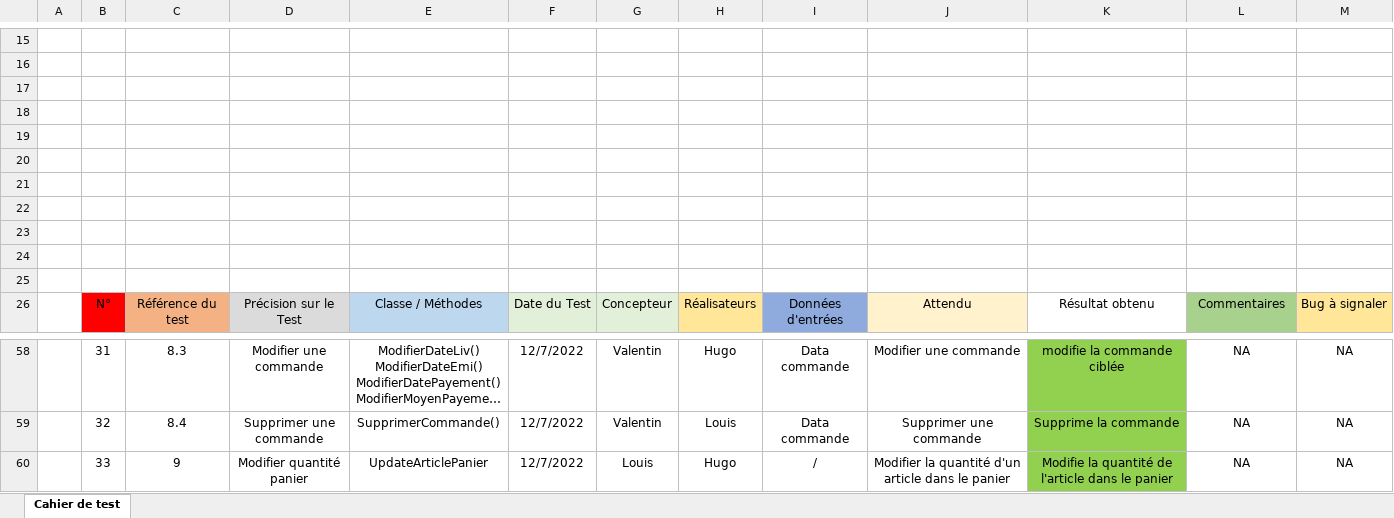
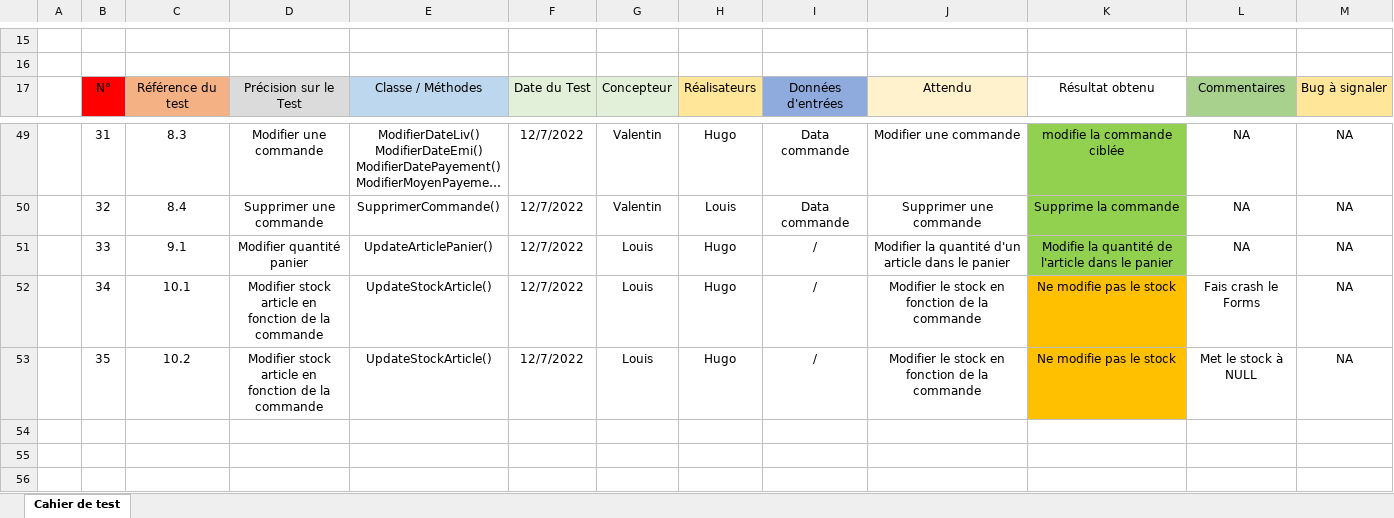
Before and after one commit to A1oneeee/ProjetPOO, an Excel workbook: CahierDeTestPOO-ValHugoLouisAntoine.xlsm, sheet Cahier de test, drawn as a sheet; only a part is shown, gaps mark what is left out; long unchanged cells end in …; values as stored, in another font and other column widths than the file's, no borders; removed rows and columns are numbered as before the commit, all else as after; ↵ is a line break in a cell; the diff names each change by its address in the sheet, - before the commit and + after, or states it on an @@ line.

Commit message:
Add files via upload

```diff
--- a/CahierDeTestPOO-ValHugoLouisAntoine.xlsm (sheet Cahier de test)
+++ b/CahierDeTestPOO-ValHugoLouisAntoine.xlsm (sheet Cahier de test)
-row 17: (empty)
-row 18: (empty)
-row 19: (empty)
-row 20: (empty)
-row 21: (empty)
-row 22: (empty)
-row 23: (empty)
-row 24: (empty)
-row 25: (empty)
-C51: 9
+C51: 9.1
-E51: UpdateArticlePanier
+E51: UpdateArticlePanier()
+row 52:  | 34 | 10.1 | Modifier stock article en ↵ fonction de la commande | UpdateStockArticle() | 12/7/2022 | Louis | Hugo | / | Modifier le stock en fonction de la commande | Ne modifie pas le stock | Fais crash le Forms | NA
+row 53:  | 35 | 10.2 | Modifier stock article en ↵ fonction de la commande | UpdateStockArticle() | 12/7/2022 | Louis | Hugo | / | Modifier le stock en fonction de la commande | Ne modifie pas le stock | Met le stock à NULL | NA
```
